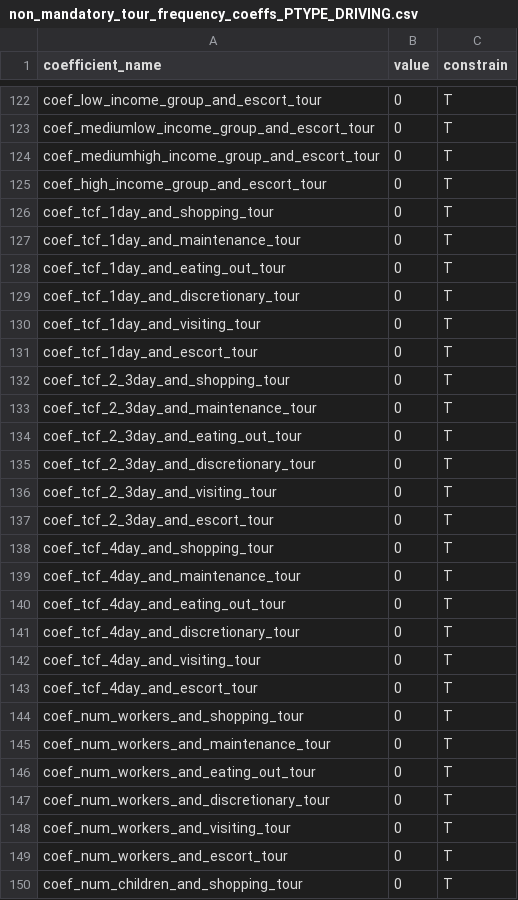
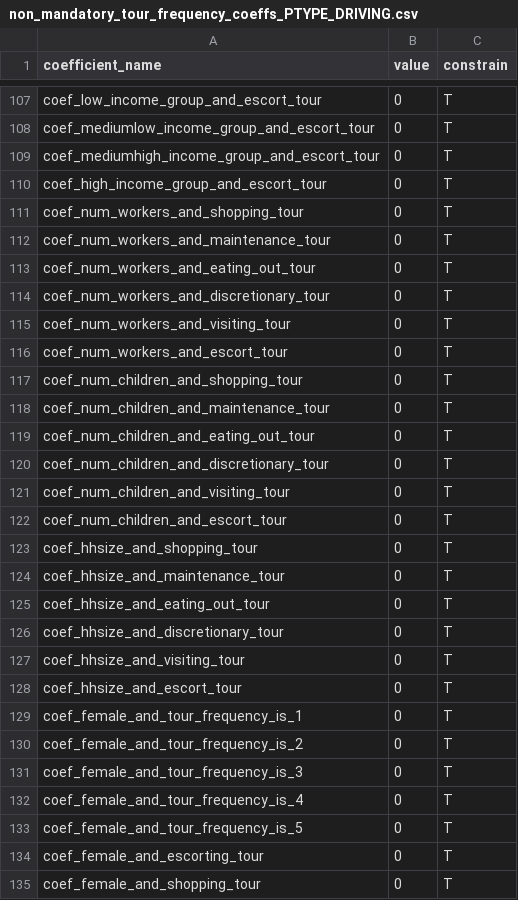
Before and after one commit to psrc/psrc_activitysim, a CSV file: configs_dev/non_mandatory_tour_frequency_coeffs_PTYPE_DRIVING.csv, drawn as a sheet; only a part is shown, gaps mark what is left out; the shorter side is filled out with more unchanged rows; the diff covers the shown part only; the diff names each change by its address in the sheet, - before the commit and + after, or states it on an @@ line.

```diff
--- a/configs_dev/non_mandatory_tour_frequency_coeffs_PTYPE_DRIVING.csv
+++ b/configs_dev/non_mandatory_tour_frequency_coeffs_PTYPE_DRIVING.csv
-row 126: coef_tcf_1day_and_shopping_tour | 0 | T
-row 127: coef_tcf_1day_and_maintenance_tour | 0 | T
-row 128: coef_tcf_1day_and_eating_out_tour | 0 | T
-row 129: coef_tcf_1day_and_discretionary_tour | 0 | T
-row 130: coef_tcf_1day_and_visiting_tour | 0 | T
-row 131: coef_tcf_1day_and_escort_tour | 0 | T
-row 132: coef_tcf_2_3day_and_shopping_tour | 0 | T
-row 133: coef_tcf_2_3day_and_maintenance_tour | 0 | T
-row 134: coef_tcf_2_3day_and_eating_out_tour | 0 | T
-row 135: coef_tcf_2_3day_and_discretionary_tour | 0 | T
-row 136: coef_tcf_2_3day_and_visiting_tour | 0 | T
-row 137: coef_tcf_2_3day_and_escort_tour | 0 | T
-row 138: coef_tcf_4day_and_shopping_tour | 0 | T
-row 139: coef_tcf_4day_and_maintenance_tour | 0 | T
-row 140: coef_tcf_4day_and_eating_out_tour | 0 | T
-row 141: coef_tcf_4day_and_discretionary_tour | 0 | T
-row 142: coef_tcf_4day_and_visiting_tour | 0 | T
-row 143: coef_tcf_4day_and_escort_tour | 0 | T
```
Also changed, not shown: 15 removed rows elsewhere in this file, configs_dev/non_mandatory_tour_frequency.csv, configs_dev/non_mandatory_tour_frequency_coeffs_PTYPE_NONWORK.csv, 11 other files.
